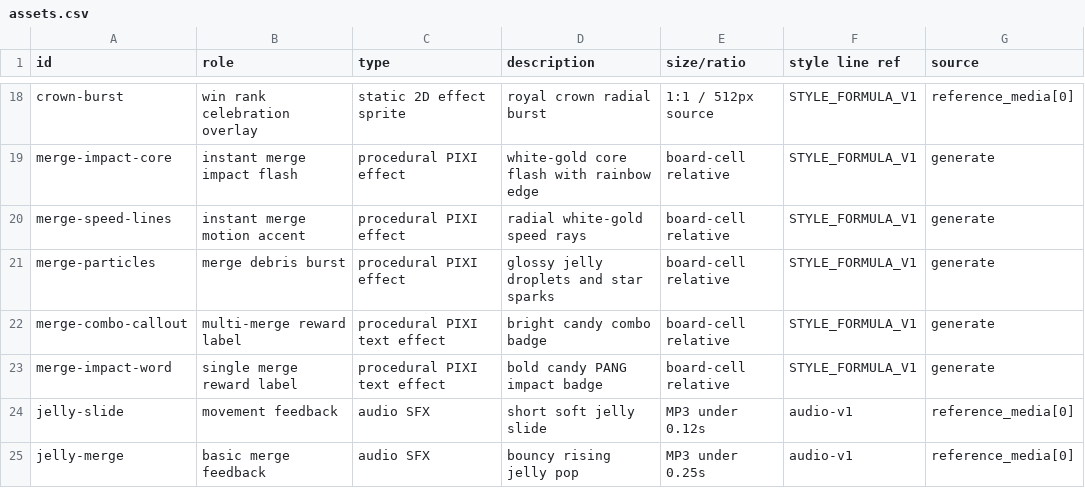
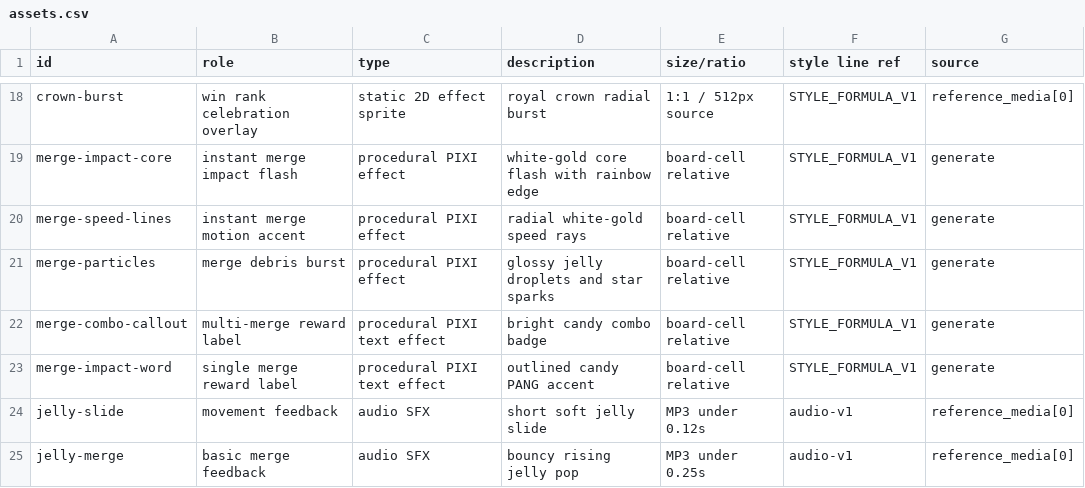
Before and after one commit to JangHyunGyu/archerlab-games, a CSV file: jelly-pang-2048/design/assets.csv, drawn as a sheet; only a part is shown, gaps mark what is left out.

Commit message:
Keep Jelly Pang burst visible behind callout

```diff
--- a/jelly-pang-2048/design/assets.csv
+++ b/jelly-pang-2048/design/assets.csv
@@ -22,3 +22,3 @@ merge-particles,merge debris burst,procedural PIXI effect,glossy jelly droplets
 merge-combo-callout,multi-merge reward label,procedural PIXI text effect,bright candy combo badge,board-cell relative,STYLE_FORMULA_V1,generate
-merge-impact-word,single merge reward label,procedural PIXI text effect,bold candy PANG impact badge,board-cell relative,STYLE_FORMULA_V1,generate
+merge-impact-word,single merge reward label,procedural PIXI text effect,outlined candy PANG accent,board-cell relative,STYLE_FORMULA_V1,generate
 jelly-slide,movement feedback,audio SFX,short soft jelly slide,MP3 under 0.12s,audio-v1,reference_media[0]
```
Also changed, not shown: 2 other files.
